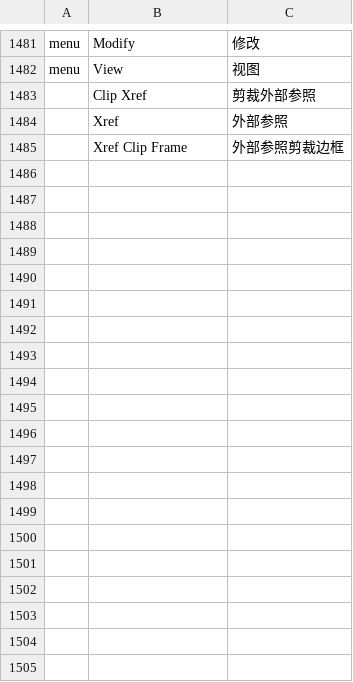
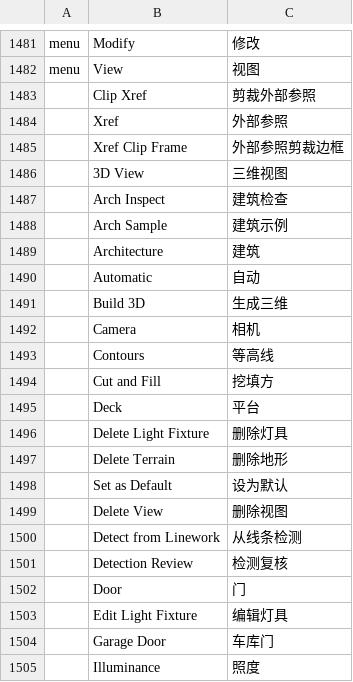
Before and after one commit to andydhamm/cadcraft-arch3d, a TSV file: crates/ui-egui/src/i18n/zh.tsv, drawn as a sheet; only a part is shown, gaps mark what is left out; the diff covers the shown part only.

```diff
--- a/crates/ui-egui/src/i18n/zh.tsv
+++ b/crates/ui-egui/src/i18n/zh.tsv
@@ -1485 +1485,21 @@ menu	View	视图
 	Xref Clip Frame	外部参照剪裁边框
+	3D View	三维视图
+	Arch Inspect	建筑检查
+	Arch Sample	建筑示例
+	Architecture	建筑
+	Automatic	自动
+	Build 3D	生成三维
+	Camera	相机
+	Contours	等高线
+	Cut and Fill	挖填方
+	Deck	平台
+	Delete Light Fixture	删除灯具
+	Delete Terrain	删除地形
+	Set as Default	设为默认
+	Delete View	删除视图
+	Detect from Linework	从线条检测
+	Detection Review	检测复核
+	Door	门
+	Edit Light Fixture	编辑灯具
+	Garage Door	车库门
+	Illuminance	照度
```
Also changed, not shown: 47 added rows elsewhere in this file, crates/ui-egui/src/i18n/uk.tsv, 5 other files.
